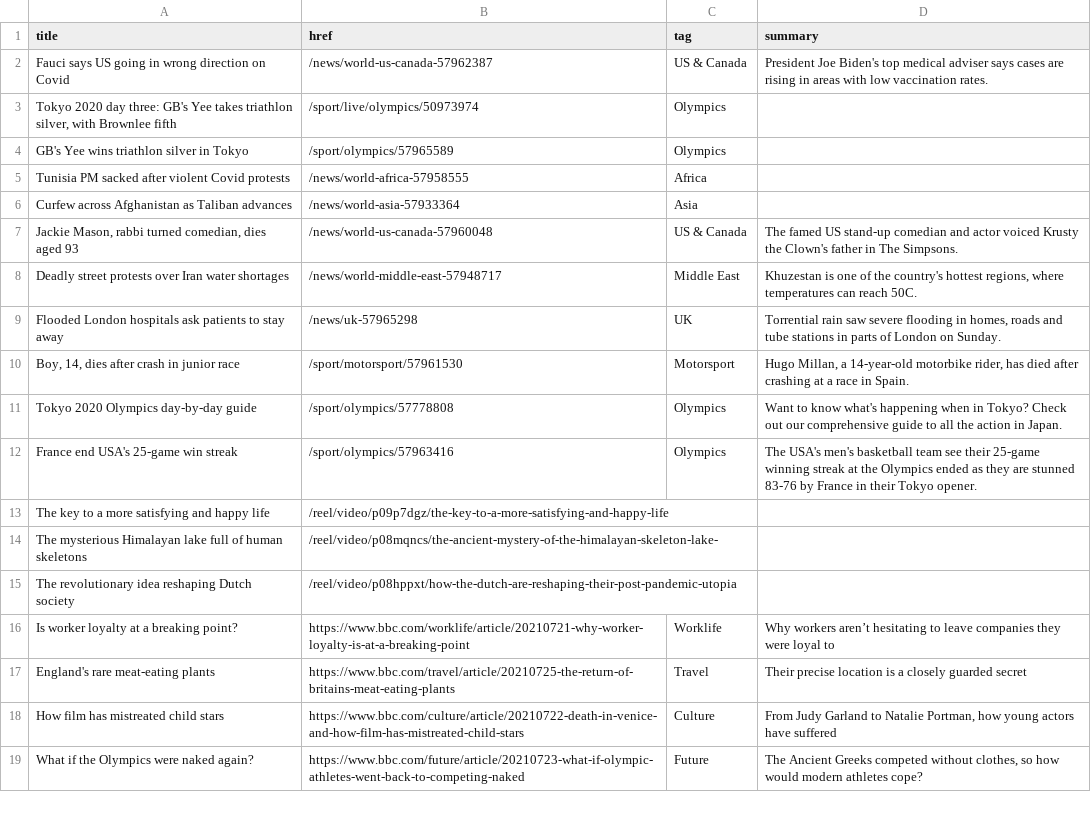
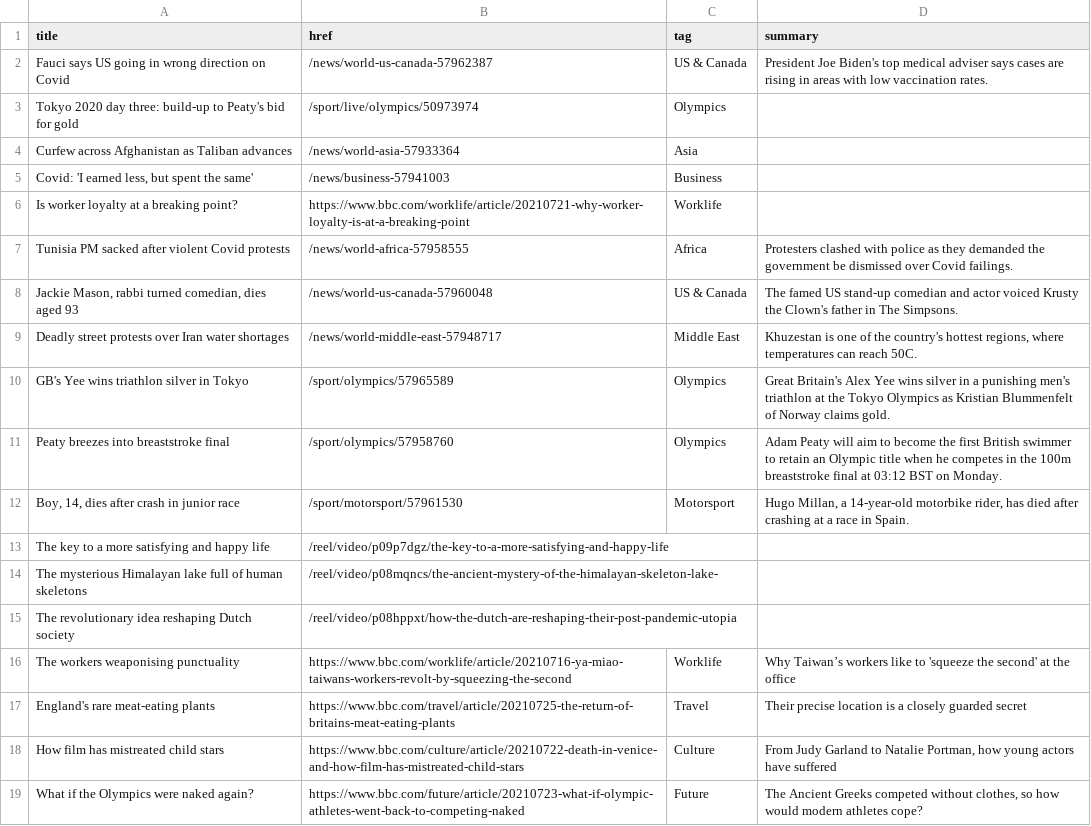
Before and after one commit to Suhailhassanbhat/Covid_Data_Scraper, a CSV file: bbc-headlines.csv, drawn as a sheet; only a part is shown.

```diff
--- a/bbc-headlines.csv
+++ b/bbc-headlines.csv
@@ -2,12 +2,12 @@ title,href,tag,summary
 Fauci says US going in wrong direction on Covid,/news/world-us-canada-57962387,US & Canada,President Joe Biden's top medical adviser says cases are rising in areas with low vaccination rates.
-"Tokyo 2020 day three: GB's Yee takes triathlon silver, with Brownlee fifth",/sport/live/olympics/50973974,Olympics,
-GB's Yee wins triathlon silver in Tokyo,/sport/olympics/57965589,Olympics,
-Tunisia PM sacked after violent Covid protests,/news/world-africa-57958555,Africa,
+Tokyo 2020 day three: build-up to Peaty's bid for gold,/sport/live/olympics/50973974,Olympics,
 Curfew across Afghanistan as Taliban advances,/news/world-asia-57933364,Asia,
+"Covid: 'I earned less, but spent the same'",/news/business-57941003,Business,
+Is worker loyalty at a breaking point?,https://www.bbc.com/worklife/article/20210721-why-worker-loyalty-is-at-a-breaking-point,Worklife,
+Tunisia PM sacked after violent Covid protests,/news/world-africa-57958555,Africa,Protesters clashed with police as they demanded the government be dismissed over Covid failings.
 "Jackie Mason, rabbi turned comedian, dies aged 93",/news/world-us-canada-57960048,US & Canada,The famed US stand-up comedian and actor voiced Krusty the Clown's father in The Simpsons.
 Deadly street protests over Iran water shortages,/news/world-middle-east-57948717,Middle East,"Khuzestan is one of the country's hottest regions, where temperatures can reach 50C."
-Flooded London hospitals ask patients to stay away,/news/uk-57965298,UK,"Torrential rain saw severe flooding in homes, roads and tube stations in parts of London on Sunday."
+GB's Yee wins triathlon silver in Tokyo,/sport/olympics/57965589,Olympics,Great Britain's Alex Yee wins silver in a punishing men's triathlon at the Tokyo Olympics as Kristian Blummenfelt of Norway claims gold.
+Peaty breezes into breaststroke final,/sport/olympics/57958760,Olympics,Adam Peaty will aim to become the first British swimmer to retain an Olympic title when he competes in the 100m breaststroke final at 03:12 BST on Monday.
 "Boy, 14, dies after crash in junior race",/sport/motorsport/57961530,Motorsport,"Hugo Millan, a 14-year-old motorbike rider, has died after crashing at a race in Spain."
-Tokyo 2020 Olympics day-by-day guide,/sport/olympics/57778808,Olympics,Want to know what's happening when in Tokyo? Check out our comprehensive guide to all the action in Japan.
-France end USA's 25-game win streak,/sport/olympics/57963416,Olympics,The USA's men's basketball team see their 25-game winning streak at the Olympics ended as they are stunned 83-76 by France in their Tokyo opener.
 The key to a more satisfying and happy life,/reel/video/p09p7dgz/the-key-to-a-more-satisfying-and-happy-life,,
@@ -15,3 +15,3 @@ The mysterious Himalayan lake full of human skeletons,/reel/video/p08mqncs/the-a
 The revolutionary idea reshaping Dutch society,/reel/video/p08hppxt/how-the-dutch-are-reshaping-their-post-pandemic-utopia,,
-Is worker loyalty at a breaking point?,https://www.bbc.com/worklife/article/20210721-why-worker-loyalty-is-at-a-breaking-point,Worklife,Why workers aren’t hesitating to leave companies they were loyal to
+The workers weaponising punctuality,https://www.bbc.com/worklife/article/20210716-ya-miao-taiwans-workers-revolt-by-squeezing-the-second,Worklife,Why Taiwan’s workers like to 'squeeze the second' at the office
 England's rare meat-eating plants,https://www.bbc.com/travel/article/20210725-the-return-of-britains-meat-eating-plants,Travel,Their precise location is a closely guarded secret
```
